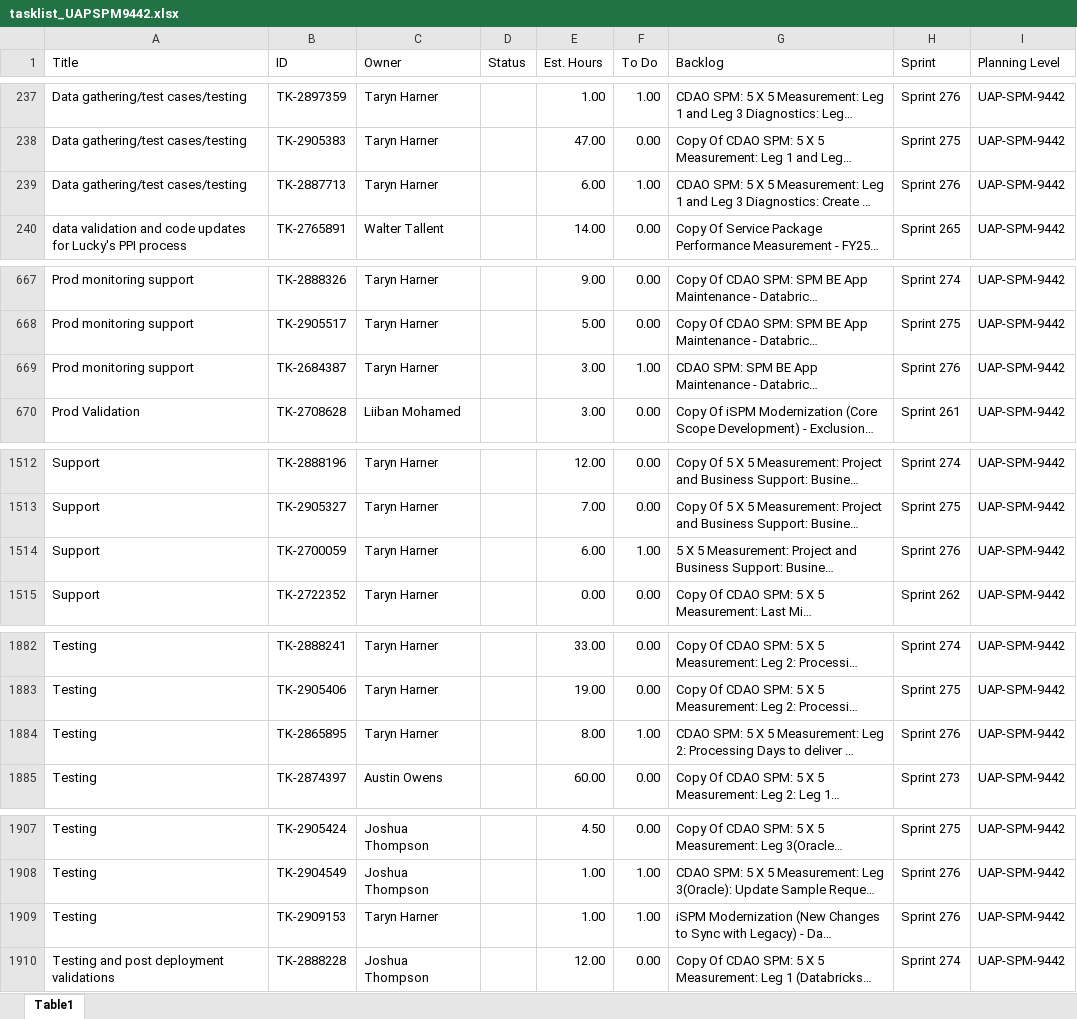
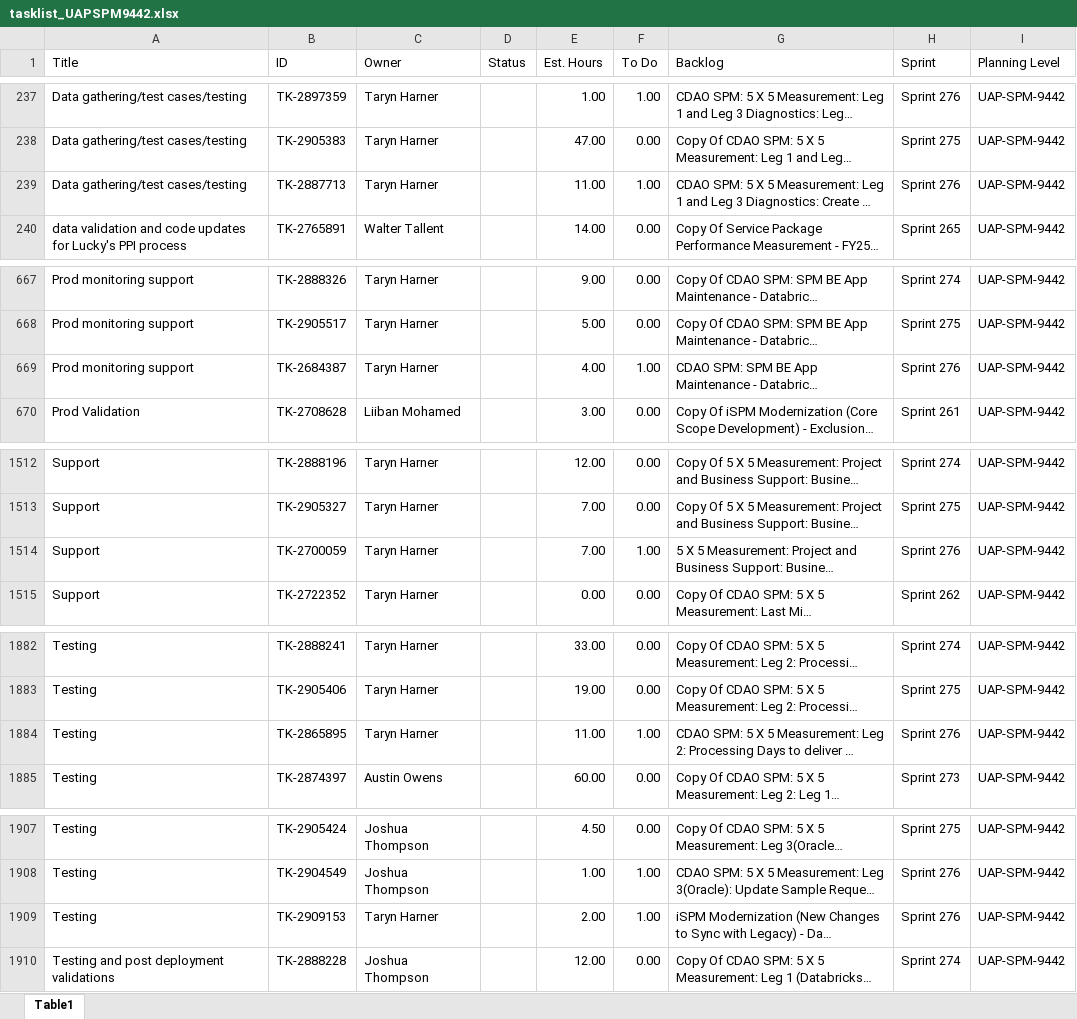
Before and after one commit to usps-dataeng/versionone-dashboard, an Excel workbook: tasklist_UAPSPM9442.xlsx, sheet Table1, drawn as a sheet; only a part is shown, gaps mark what is left out; long unchanged cells end in …; values as stored, in another font and other column widths than the file's, no borders; the diff names each change by its address in the sheet, - before the commit and + after, or states it on an @@ line.

```diff
--- a/tasklist_UAPSPM9442.xlsx (sheet Table1)
+++ b/tasklist_UAPSPM9442.xlsx (sheet Table1)
-E239 (Est. Hours): 6.00
+E239 (Est. Hours): 11.00
-E669 (Est. Hours): 3.00
+E669 (Est. Hours): 4.00
-E1514 (Est. Hours): 6.00
+E1514 (Est. Hours): 7.00
-E1884 (Est. Hours): 8.00
+E1884 (Est. Hours): 11.00
-E1909 (Est. Hours): 1.00
+E1909 (Est. Hours): 2.00
```
Also changed, not shown: tasklist_CDAS6441.xlsx, tasklist_EDS4834.xlsx, 5 other files.
